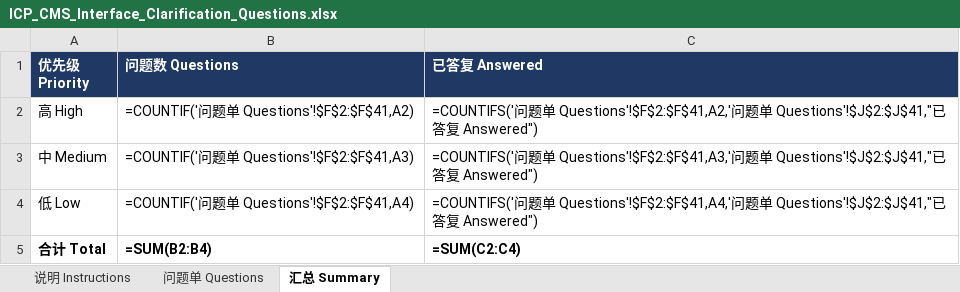
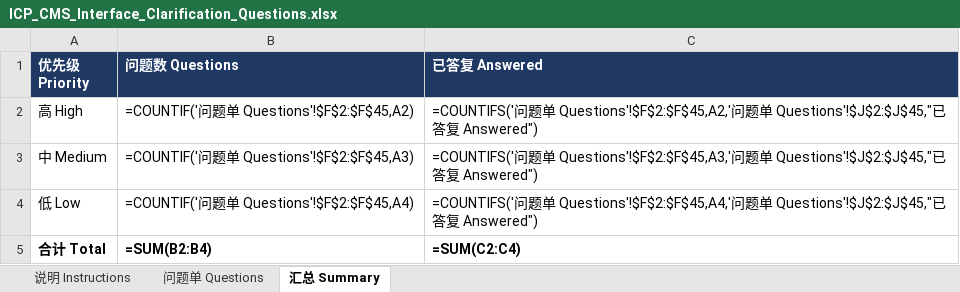
Before and after one commit to gavinc318-ctrl/nexora_bi, an Excel workbook: queries/ICP_CMS_Interface_Clarification_Questions.xlsx, sheet 汇总 Summary, drawn as a sheet; values as stored, in another font and other column widths than the file's, no borders; formulas without a stored value are shown as written; the diff names each change by its address in the sheet, - before the commit and + after, or states it on an @@ line.

```diff
--- a/queries/ICP_CMS_Interface_Clarification_Questions.xlsx (sheet 汇总 Summary)
+++ b/queries/ICP_CMS_Interface_Clarification_Questions.xlsx (sheet 汇总 Summary)
-B2 (问题数 Questions): =COUNTIF('问题单 Questions'!$F$2:$F$41,A2)
+B2 (问题数 Questions): =COUNTIF('问题单 Questions'!$F$2:$F$45,A2)
-C2 (已答复 Answered): …单 Questions'!$F$2:$F$41,A2,'问题单 Questions'!$J$2:$J$41,"已答…
+C2 (已答复 Answered): …单 Questions'!$F$2:$F$45,A2,'问题单 Questions'!$J$2:$J$45,"已答…
-B3 (问题数 Questions): =COUNTIF('问题单 Questions'!$F$2:$F$41,A3)
+B3 (问题数 Questions): =COUNTIF('问题单 Questions'!$F$2:$F$45,A3)
-C3 (已答复 Answered): …单 Questions'!$F$2:$F$41,A3,'问题单 Questions'!$J$2:$J$41,"已答…
+C3 (已答复 Answered): …单 Questions'!$F$2:$F$45,A3,'问题单 Questions'!$J$2:$J$45,"已答…
-B4 (问题数 Questions): =COUNTIF('问题单 Questions'!$F$2:$F$41,A4)
+B4 (问题数 Questions): =COUNTIF('问题单 Questions'!$F$2:$F$45,A4)
-C4 (已答复 Answered): …单 Questions'!$F$2:$F$41,A4,'问题单 Questions'!$J$2:$J$41,"已答…
+C4 (已答复 Answered): …单 Questions'!$F$2:$F$45,A4,'问题单 Questions'!$J$2:$J$45,"已答…
```
Also changed, not shown: sheet 问题单 Questions, sheet 说明 Instructions, HD-04_约束与设计决策登记册.xlsx, 7 other files.
